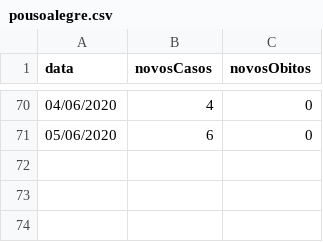
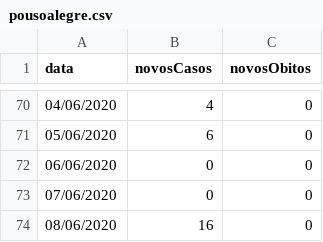
Before and after one commit to rodrigo-rufino/coronavirus-casos, a CSV file: data/pousoalegre.csv, drawn as a sheet; only a part is shown, gaps mark what is left out; the diff names each change by its address in the sheet, - before the commit and + after, or states it on an @@ line.

Commit message:
updating

```diff
--- a/data/pousoalegre.csv
+++ b/data/pousoalegre.csv
+row 72: 06/06/2020 | 0 | 0
+row 73: 07/06/2020 | 0 | 0
+row 74: 08/06/2020 | 16 | 0
```
